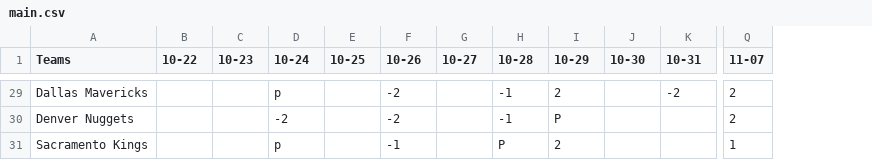
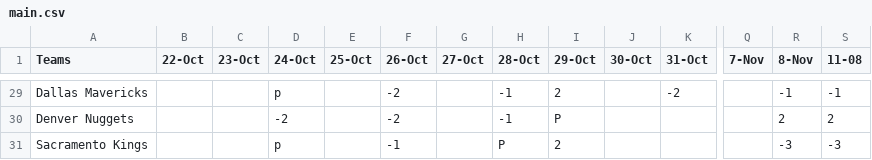
Before and after one commit to ChrisLiang33/sports-AI, a CSV file: data/csv/live/main.csv, drawn as a sheet; only a part is shown, gaps mark what is left out; addresses are those after the commit; the diff covers the shown part only; the diff names each change by its address in the sheet, - before the commit and + after, or states it on an @@ line.

```diff
--- a/data/csv/live/main.csv
+++ b/data/csv/live/main.csv
+column Q (7-Nov), empty
+column S (11-08), rows 29-31: -1 | 2 | -3
-B1: 10-22
+B1: 22-Oct
-C1: 10-23
+C1: 23-Oct
-D1: 10-24
+D1: 24-Oct
-E1: 10-25
+E1: 25-Oct
-F1: 10-26
+F1: 26-Oct
-G1: 10-27
+G1: 27-Oct
-H1: 10-28
+H1: 28-Oct
-I1: 10-29
+I1: 29-Oct
-J1: 10-30
+J1: 30-Oct
-K1: 10-31
+K1: 31-Oct
-R1: 11-07
+R1: 8-Nov
-R29 (8-Nov): 2
+R29 (8-Nov): -1
-R31 (8-Nov): 1
+R31 (8-Nov): -3
```
Also changed, not shown: 29 edited cells elsewhere in this file, data/csv/live/prediction_tracking.csv, 34 other files.
